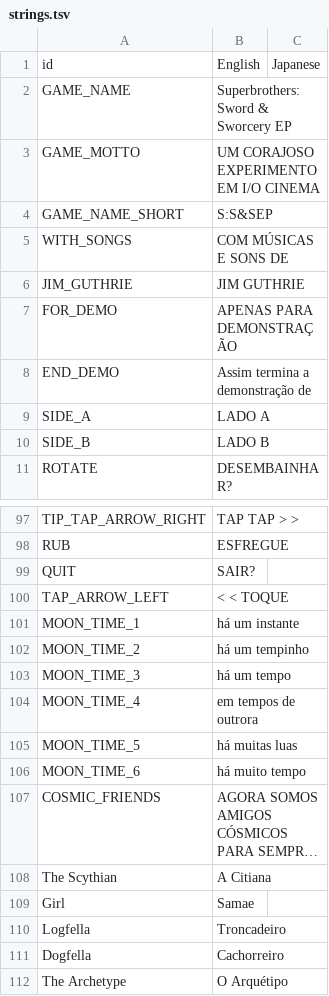
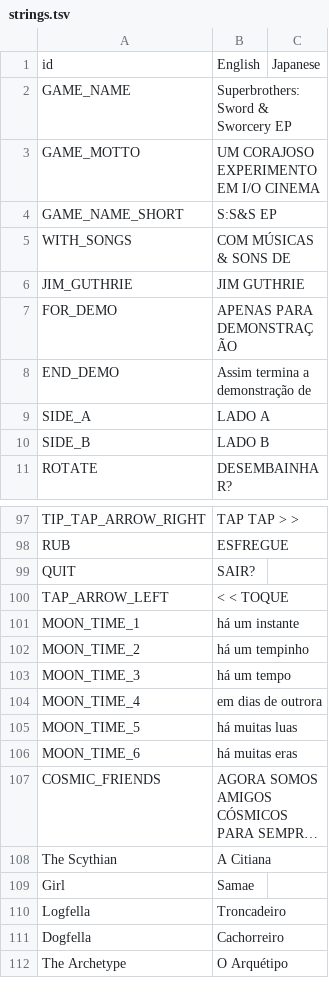
Before and after one commit to cesardeg/swordable, a TSV file: data/locales/portuguese/strings.tsv, drawn as a sheet; only a part is shown, gaps mark what is left out; long unchanged cells end in …; the diff names each change by its address in the sheet, - before the commit and + after, or states it on an @@ line.

Commit message:
Refactor Portuguese and Spanish localization strings for consistency and clarity
- Updated various phrases in Portuguese and Spanish dialog files to improve readability and maintain consistency in terminology.
- Changed "Reino das Nuvens" to "Reino da Nuvem" in both languages for uniformity.
- Adjusted several sentences for better flow and natural language use.
- Modified specific phrases in the strings files to enhance clarity and coherence.

```diff
--- a/data/locales/portuguese/strings.tsv
+++ b/data/locales/portuguese/strings.tsv
-B4: S:S&SEP
+B4: S:S&S EP
-B5: COM MÚSICAS E SONS DE
+B5: COM MÚSICAS & SONS DE
-B104: em tempos de outrora
+B104: em dias de outrora
-B106: há muito tempo
+B106: há muitas eras
```
Also changed, not shown: data/locales/portuguese/dialog.tsv, data/locales/spanish/dialog.tsv, 2 other files.
